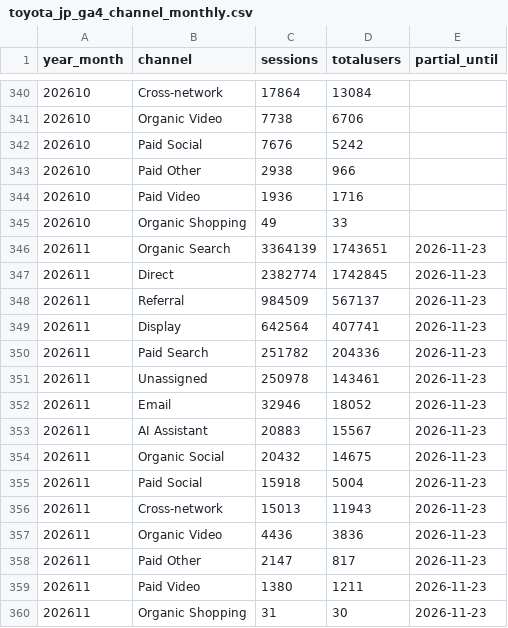
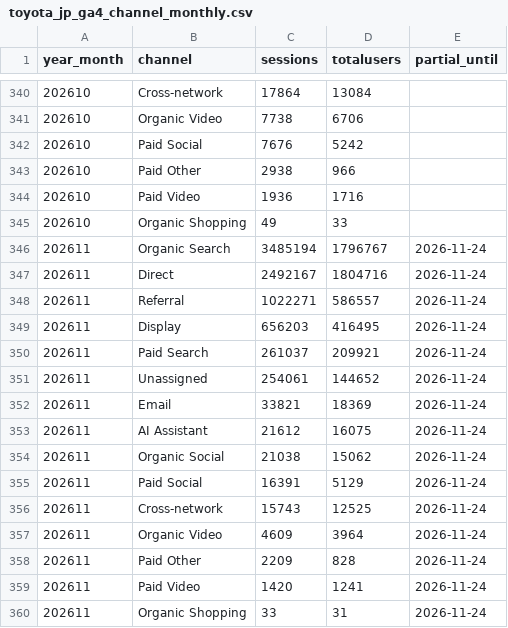
Before and after one commit to ketrketr2/toyota-geo-board, a CSV file: data/ga4/toyota_jp_ga4_channel_monthly.csv, drawn as a sheet; only a part is shown, gaps mark what is left out.

```diff
--- a/data/ga4/toyota_jp_ga4_channel_monthly.csv
+++ b/data/ga4/toyota_jp_ga4_channel_monthly.csv
@@ -345,16 +345,16 @@ year_month,channel,sessions,totalusers,partial_until
 202610,Organic Shopping,49,33,
-202611,Organic Search,3364139,1743651,2026-11-23
-202611,Direct,2382774,1742845,2026-11-23
-202611,Referral,984509,567137,2026-11-23
-202611,Display,642564,407741,2026-11-23
-202611,Paid Search,251782,204336,2026-11-23
-202611,Unassigned,250978,143461,2026-11-23
-202611,Email,32946,18052,2026-11-23
-202611,AI Assistant,20883,15567,2026-11-23
-202611,Organic Social,20432,14675,2026-11-23
-202611,Paid Social,15918,5004,2026-11-23
-202611,Cross-network,15013,11943,2026-11-23
-202611,Organic Video,4436,3836,2026-11-23
-202611,Paid Other,2147,817,2026-11-23
-202611,Paid Video,1380,1211,2026-11-23
-202611,Organic Shopping,31,30,2026-11-23
+202611,Organic Search,3485194,1796767,2026-11-24
+202611,Direct,2492167,1804716,2026-11-24
+202611,Referral,1022271,586557,2026-11-24
+202611,Display,656203,416495,2026-11-24
+202611,Paid Search,261037,209921,2026-11-24
+202611,Unassigned,254061,144652,2026-11-24
+202611,Email,33821,18369,2026-11-24
+202611,AI Assistant,21612,16075,2026-11-24
+202611,Organic Social,21038,15062,2026-11-24
+202611,Paid Social,16391,5129,2026-11-24
+202611,Cross-network,15743,12525,2026-11-24
+202611,Organic Video,4609,3964,2026-11-24
+202611,Paid Other,2209,828,2026-11-24
+202611,Paid Video,1420,1241,2026-11-24
+202611,Organic Shopping,33,31,2026-11-24
```
Also changed, not shown: data/ga4/ai_referrals_daily.csv, data/ga4/toyota_jp_ga4_daily.csv, 4 other files.
